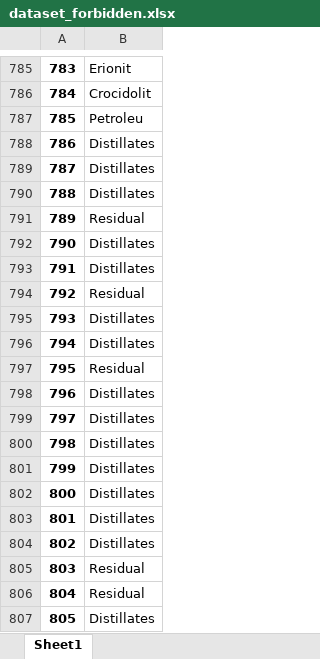
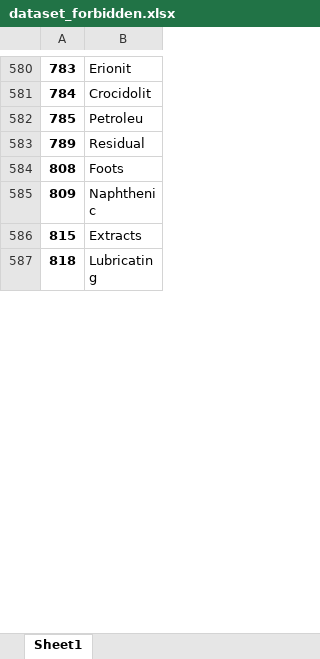
Before and after one commit to normangalt/Cosmetics-Check, an Excel workbook: datasets/dataset_forbidden.xlsx, sheet Sheet1, drawn as a sheet; only a part is shown, gaps mark what is left out; the shorter side is filled out with more unchanged rows; values as stored, in another font and other column widths than the file's, no borders; the diff covers the shown part only; the diff names each change by its address in the sheet, - before the commit and + after, or states it on an @@ line.

```diff
--- a/datasets/dataset_forbidden.xlsx (sheet Sheet1)
+++ b/datasets/dataset_forbidden.xlsx (sheet Sheet1)
@@ column A renumbered between rows 52 and 1020 @@
-row 788: 786 | Distillates
-row 789: 787 | Distillates
-row 790: 788 | Distillates
-row 792: 790 | Distillates
-row 793: 791 | Distillates
-row 794: 792 | Residual
-row 795: 793 | Distillates
-row 796: 794 | Distillates
-row 797: 795 | Residual
-row 798: 796 | Distillates
-row 799: 797 | Distillates
-row 800: 798 | Distillates
-row 801: 799 | Distillates
-row 802: 800 | Distillates
-row 803: 801 | Distillates
-row 804: 802 | Distillates
-row 805: 803 | Residual
-row 806: 804 | Residual
-row 807: 805 | Distillates
```
Also changed, not shown: 534 removed rows elsewhere in this sheet, datasets/dataset_ingredients.xlsx, 3 other files.
